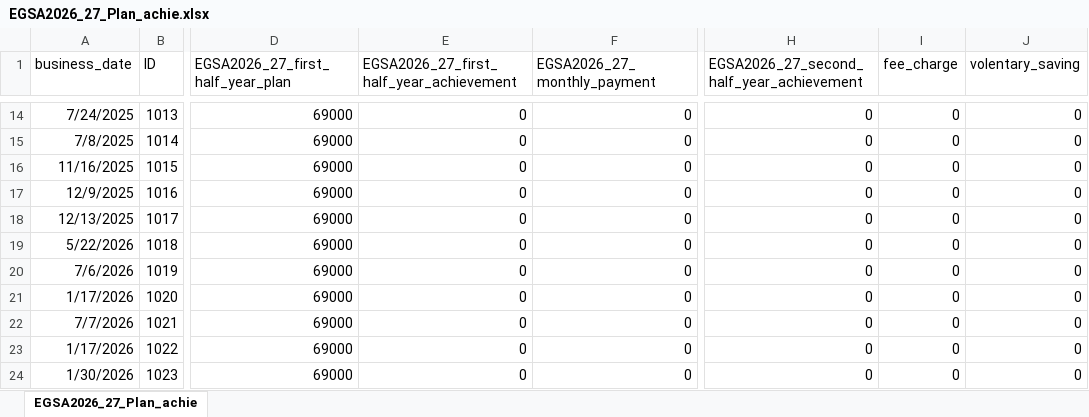
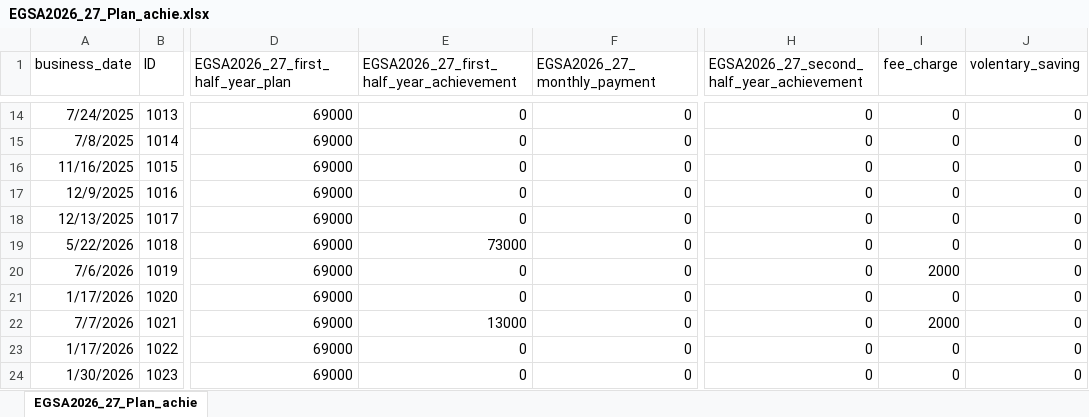
Before and after one commit to Walfaanaa/EGSA2026_27_Plan_achie, an Excel workbook: EGSA2026_27_Plan_achie.xlsx, sheet EGSA2026_27_Plan_achie, drawn as a sheet; only a part is shown, gaps mark what is left out; values as stored, in another font and other column widths than the file's, no borders; the diff names each change by its address in the sheet, - before the commit and + after, or states it on an @@ line.

Commit message:
Add files via upload

```diff
--- a/EGSA2026_27_Plan_achie.xlsx (sheet EGSA2026_27_Plan_achie)
+++ b/EGSA2026_27_Plan_achie.xlsx (sheet EGSA2026_27_Plan_achie)
-E19: 0
+E19: 73000
-I20 (fee_charge): 0
+I20 (fee_charge): 2000
-E22: 0
+E22: 13000
-I22 (fee_charge): 0
+I22 (fee_charge): 2000
```
